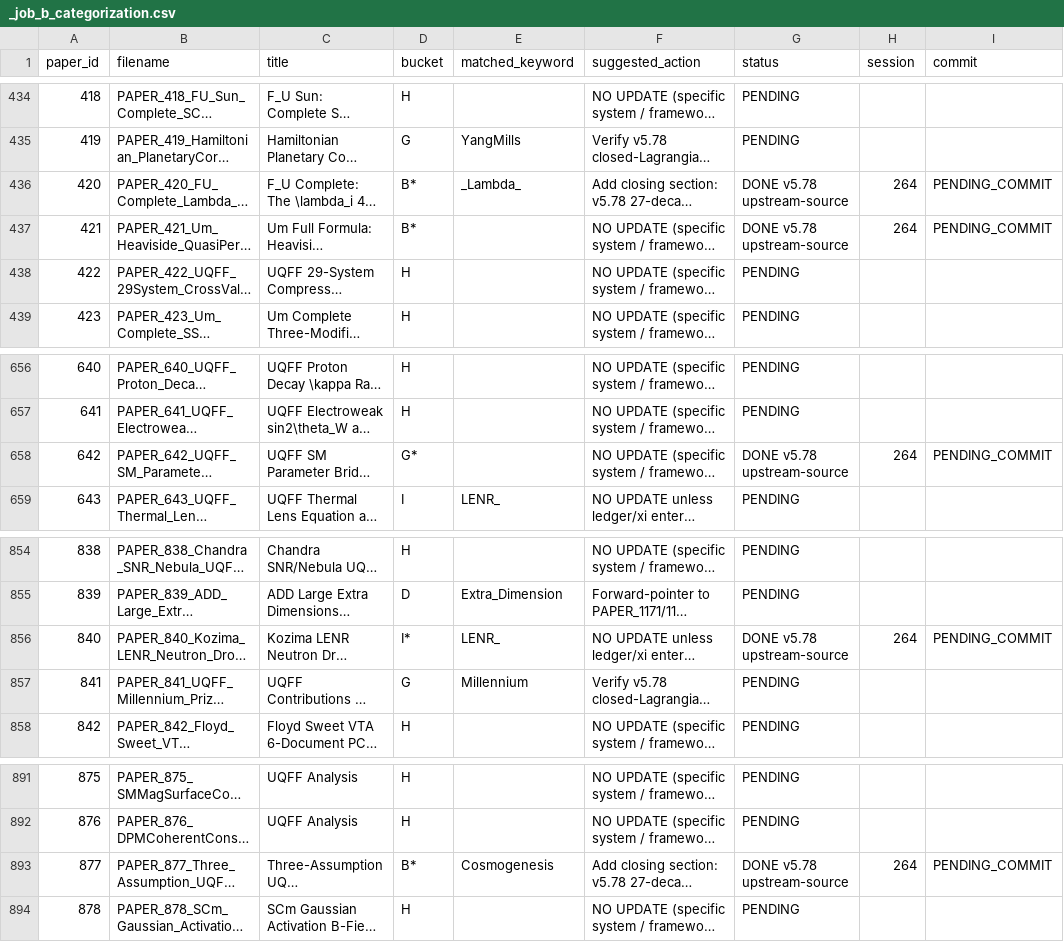
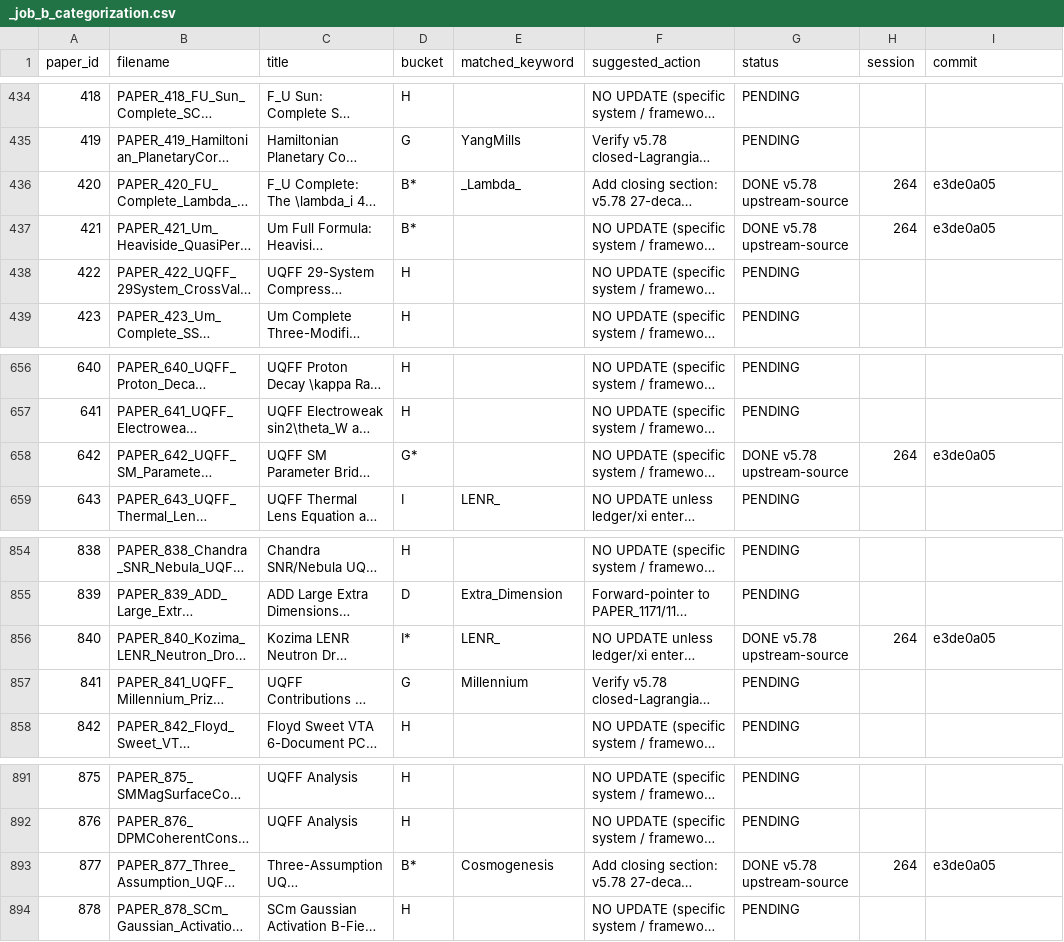
Before and after one commit to Daniel8Murphy0007/Star-Magic, a CSV file: _job_b_categorization.csv, drawn as a sheet; only a part is shown, gaps mark what is left out; long unchanged cells end in …; the diff names each change by its address in the sheet, - before the commit and + after, or states it on an @@ line.

Commit message:
Session 264 hash back-stamp: lock e3de0a05 into Job-B file + Map ledger + CSV commit field (post-rebase onto 776c4da9 README update)

```diff
--- a/_job_b_categorization.csv
+++ b/_job_b_categorization.csv
-I436:I437 (commit): PENDING_COMMIT
+I436:I437 (commit): e3de0a05
-I658 (commit): PENDING_COMMIT
+I658 (commit): e3de0a05
-I856 (commit): PENDING_COMMIT
+I856 (commit): e3de0a05
-I893 (commit): PENDING_COMMIT
+I893 (commit): e3de0a05
```
Also changed, not shown: 2 other files.
